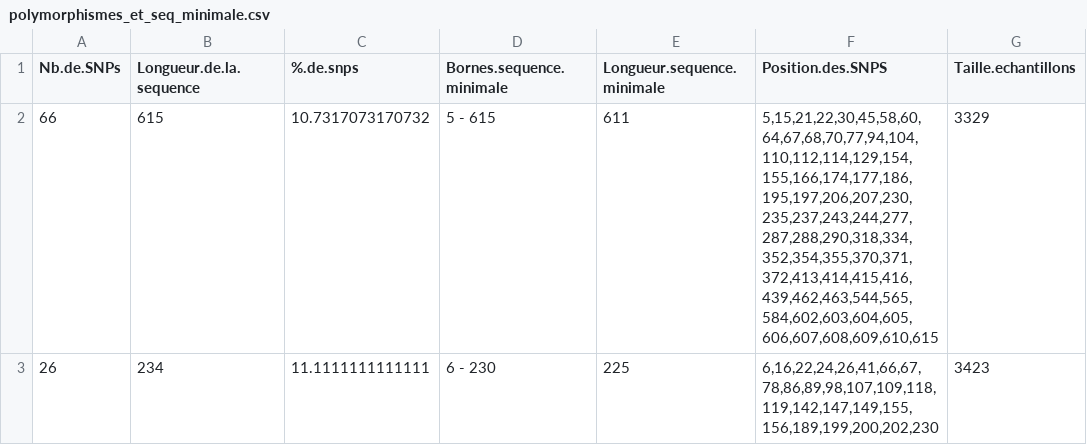
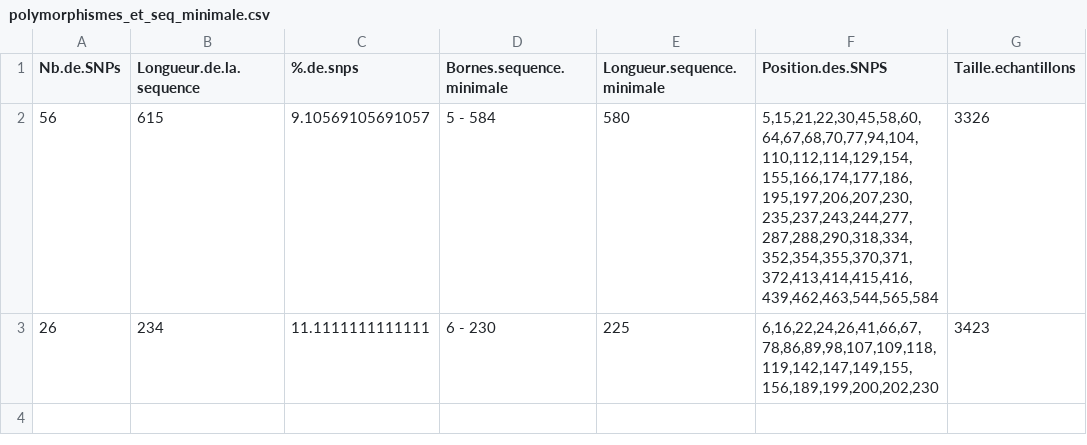
Before and after one commit to GenomicsMLI-DFO/Beluga_Dloop_PipelineHaplo, a CSV file: 02_Results/01_poly_seq_min/polymorphismes_et_seq_minimale.csv, drawn as a sheet.

Commit message:
Update input and input files

```diff
--- a/02_Results/01_poly_seq_min/polymorphismes_et_seq_minimale.csv
+++ b/02_Results/01_poly_seq_min/polymorphismes_et_seq_minimale.csv
@@ -1,3 +1,3 @@
 "Nb.de.SNPs","Longueur.de.la.sequence","%.de.snps","Bornes.sequence.minimale","Longueur.sequence.minimale","Position.des.SNPS","Taille.echantillons"
-"66","615","10.7317073170732","5 - 615","611","5,15,21,22,30,45,58,60,64,67,68,70,77,94,104,110,112,114,129,154,155,166,174,177,186,195,197,206,207,230,235,237,243,244,277,287,288,290,318,334,352,354,355,370,371,372,413,414,415,416,439,462,463,544,565,584,602,603,604,605,606,607,608,609,610,615","3329"
+"56","615","9.10569105691057","5 - 584","580","5,15,21,22,30,45,58,60,64,67,68,70,77,94,104,110,112,114,129,154,155,166,174,177,186,195,197,206,207,230,235,237,243,244,277,287,288,290,318,334,352,354,355,370,371,372,413,414,415,416,439,462,463,544,565,584","3326"
 "26","234","11.1111111111111","6 - 230","225","6,16,22,24,26,41,66,67,78,86,89,98,107,109,118,119,142,147,149,155,156,189,199,200,202,230","3423"
```
